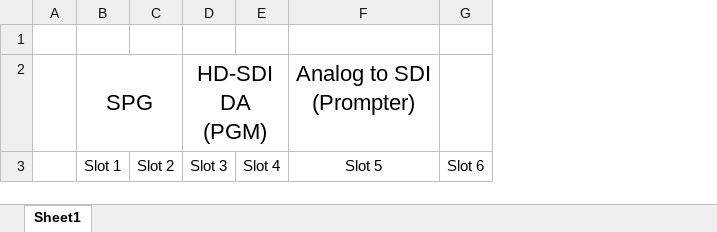
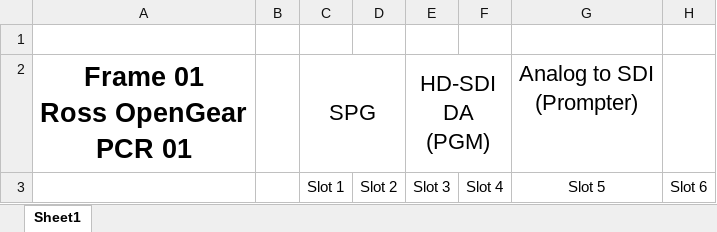
Before and after one commit to group6tech/ssftv-studio, an Excel workbook: Frames.xlsx, sheet Sheet1, drawn as a sheet; only a part is shown; values as stored, in another font and other column widths than the file's, no borders; ↵ is a line break in a cell; the diff names each change by its address in the sheet, - before the commit and + after, or states it on an @@ line.

```diff
--- a/Frames.xlsx (sheet Sheet1)
+++ b/Frames.xlsx (sheet Sheet1)
+column A, row 2: Frame 01 ↵ Ross OpenGear ↵ PCR 01
```
Also changed, not shown: Cables.xlsx, IP Scope.xlsx, 2 other files.
